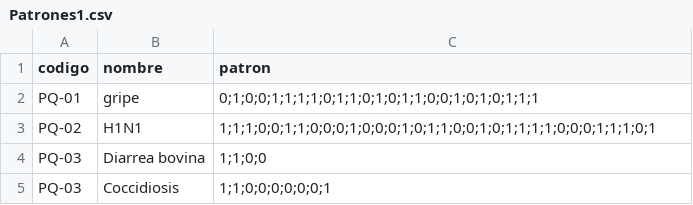
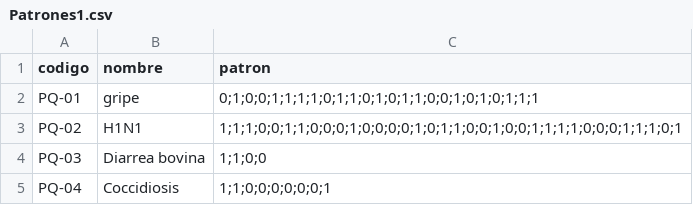
Before and after one commit to rodrialeipc/IPC12S_ArchivosEntrada, a CSV file: Proyecto1/Patrones1.csv, drawn as a sheet.

Commit message:
Archivos Arreglados

```diff
--- a/Proyecto1/Patrones1.csv
+++ b/Proyecto1/Patrones1.csv
@@ -2,4 +2,4 @@ codigo,nombre,patron
 PQ-01,gripe,0;1;0;0;1;1;1;1;0;1;1;0;1;0;1;1;0;0;1;0;1;0;1;1;1
-PQ-02,H1N1,1;1;1;0;0;1;1;0;0;0;1;0;0;0;1;0;1;1;0;0;1;0;1;1;1;1;0;0;0;1;1;1;0;1
+PQ-02,H1N1,1;1;1;0;0;1;1;0;0;0;1;0;0;0;0;1;0;1;1;0;0;1;0;0;1;1;1;1;0;0;0;1;1;1;0;1
 PQ-03,Diarrea bovina,1;1;0;0
-PQ-03,Coccidiosis,1;1;0;0;0;0;0;0;1
+PQ-04,Coccidiosis,1;1;0;0;0;0;0;0;1
```
